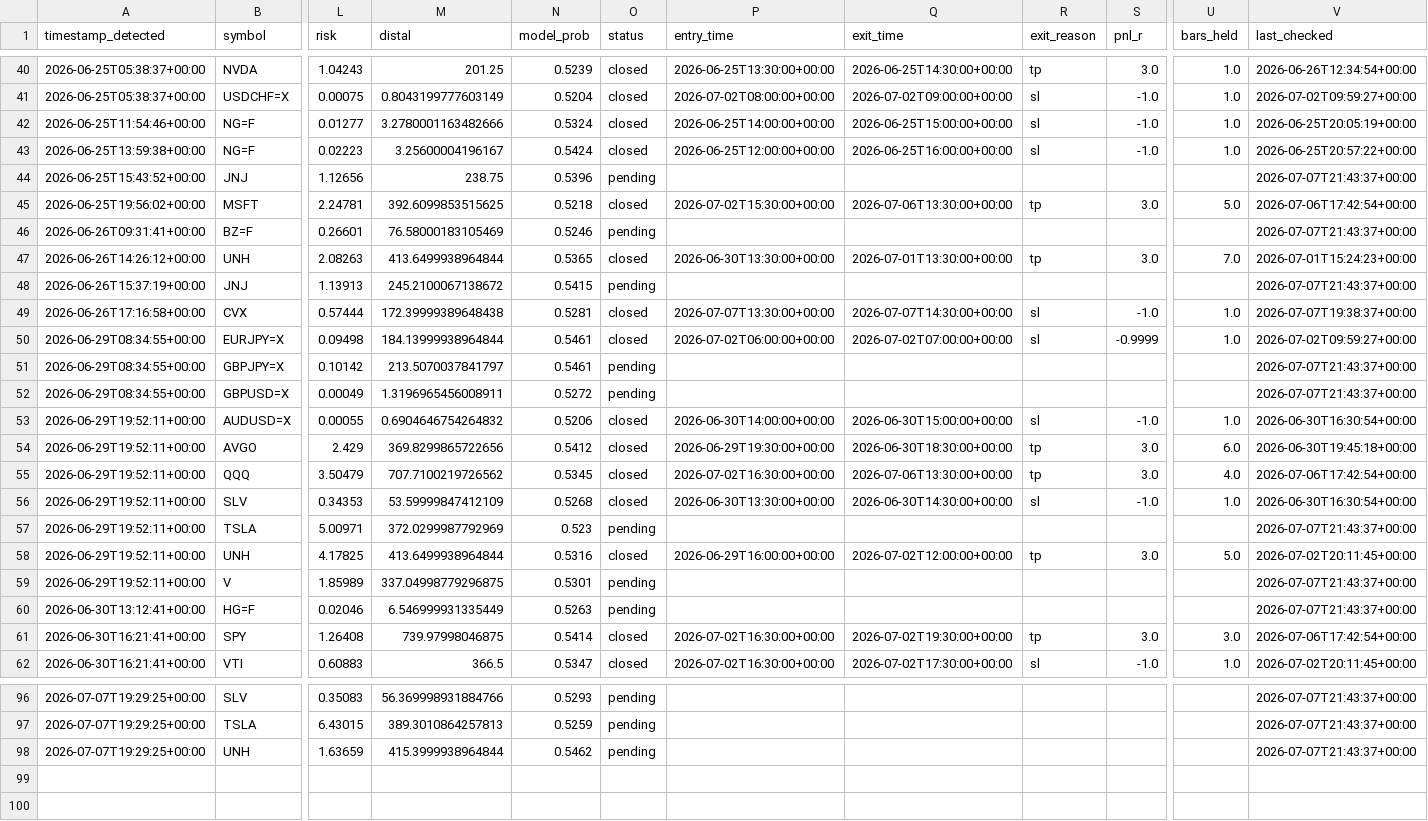
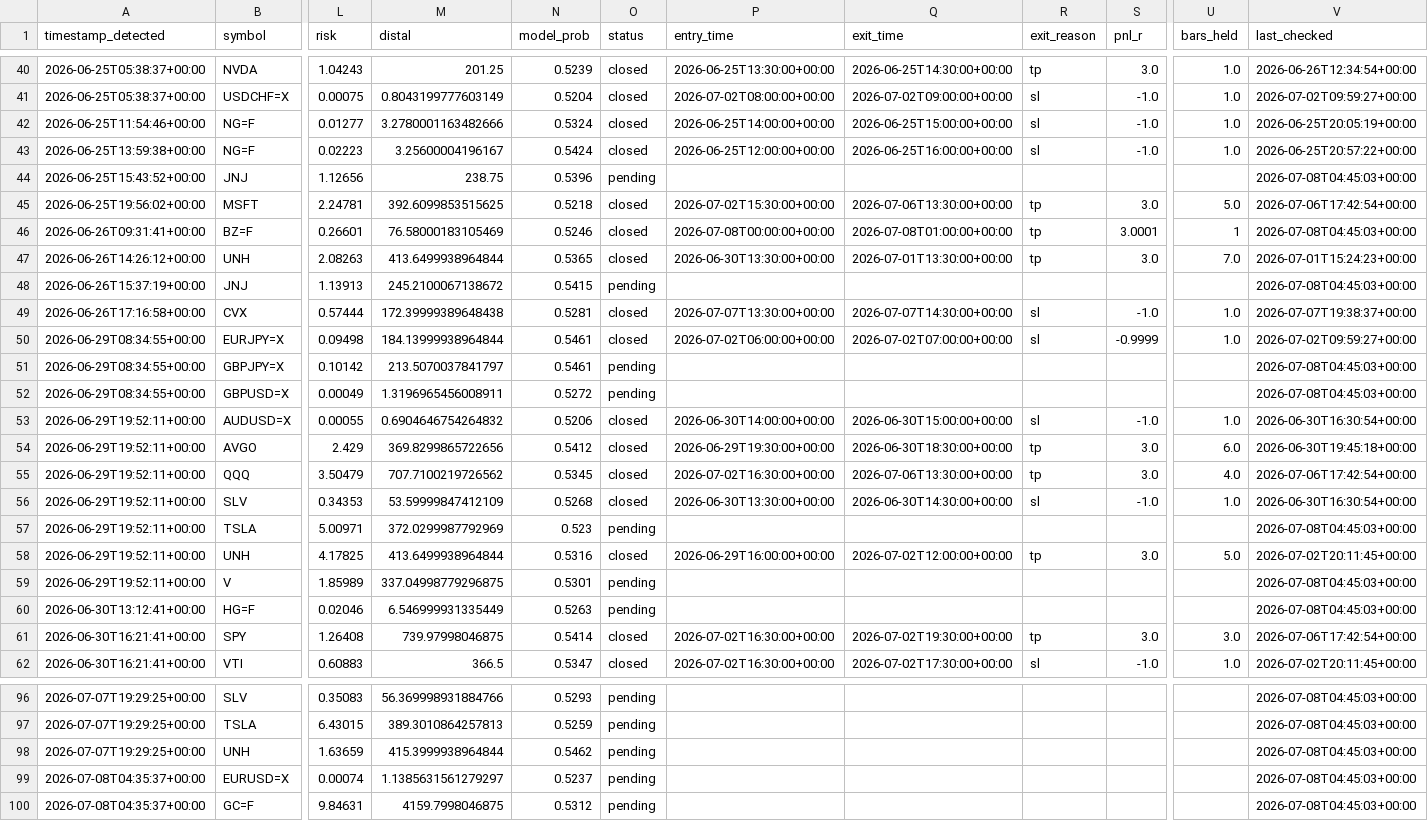
Before and after one commit to anabil-muthmercapital/S-D-learning, a CSV file: data/forward_signals.csv, drawn as a sheet; only a part is shown, gaps mark what is left out; rows hold the shown columns only; the diff covers the shown part only; the diff names each change by its address in the sheet, - before the commit and + after, or states it on an @@ line.

```diff
--- a/data/forward_signals.csv
+++ b/data/forward_signals.csv
-V44 (last_checked): 2026-07-07T21:43:37+00:00
+V44 (last_checked): 2026-07-08T04:45:03+00:00
-O46 (status): pending
+O46 (status): closed
-P46 (entry_time): (empty)
+P46 (entry_time): 2026-07-08T00:00:00+00:00
-Q46 (exit_time): (empty)
+Q46 (exit_time): 2026-07-08T01:00:00+00:00
-R46 (exit_reason): (empty)
+R46 (exit_reason): tp
-S46 (pnl_r): (empty)
+S46 (pnl_r): 3.0001
-U46 (bars_held): (empty)
+U46 (bars_held): 1
-V46 (last_checked): 2026-07-07T21:43:37+00:00
+V46 (last_checked): 2026-07-08T04:45:03+00:00
-V48 (last_checked): 2026-07-07T21:43:37+00:00
+V48 (last_checked): 2026-07-08T04:45:03+00:00
-V51:V52 (last_checked): 2026-07-07T21:43:37+00:00
+V51:V52 (last_checked): 2026-07-08T04:45:03+00:00
-V57 (last_checked): 2026-07-07T21:43:37+00:00
+V57 (last_checked): 2026-07-08T04:45:03+00:00
-V59:V60 (last_checked): 2026-07-07T21:43:37+00:00
+V59:V60 (last_checked): 2026-07-08T04:45:03+00:00
-V96:V98 (last_checked): 2026-07-07T21:43:37+00:00
+V96:V98 (last_checked): 2026-07-08T04:45:03+00:00
+row 99: 2026-07-08T04:35:37+00:00 | EURUSD=X | 0.00074 | 1.1385631561279297 | 0.5237 | pending |  |  |  |  |  | 2026-07-08T04:45:03+00:00
+row 100: 2026-07-08T04:35:37+00:00 | GC=F | 9.84631 | 4159.7998046875 | 0.5312 | pending |  |  |  |  |  | 2026-07-08T04:45:03+00:00
```
Also changed, not shown: 36 edited cells elsewhere in this file.
